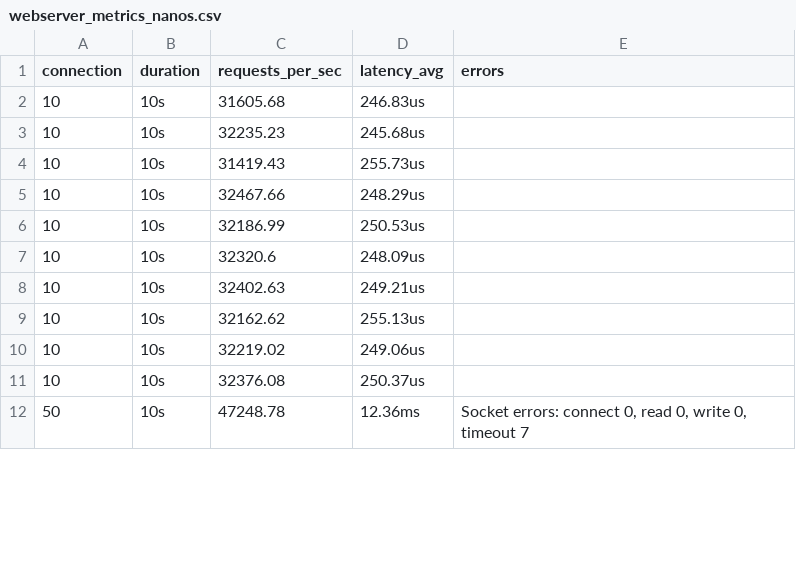
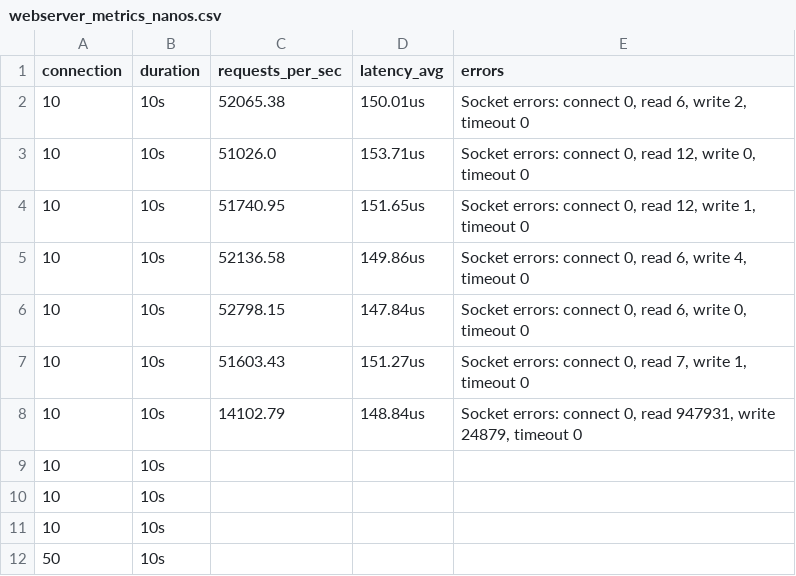
Before and after one commit to philimon-reset/Nanos-Eval, a CSV file: Network-Based/Go/metrics/webserver/webserver_metrics_nanos.csv, drawn as a sheet; only a part is shown; the diff covers the shown part only.

```diff
--- a/Network-Based/Go/metrics/webserver/webserver_metrics_nanos.csv
+++ b/Network-Based/Go/metrics/webserver/webserver_metrics_nanos.csv
@@ -1,12 +1,12 @@
 connection,duration,requests_per_sec,latency_avg,errors
-10,10s,31605.68,246.83us,
-10,10s,32235.23,245.68us,
-10,10s,31419.43,255.73us,
-10,10s,32467.66,248.29us,
-10,10s,32186.99,250.53us,
-10,10s,32320.6,248.09us,
-10,10s,32402.63,249.21us,
-10,10s,32162.62,255.13us,
-10,10s,32219.02,249.06us,
-10,10s,32376.08,250.37us,
-50,10s,47248.78,12.36ms,"  Socket errors: connect 0, read 0, write 0, timeout 7"
+10,10s,52065.38,150.01us,"  Socket errors: connect 0, read 6, write 2, timeout 0"
+10,10s,51026.0,153.71us,"  Socket errors: connect 0, read 12, write 0, timeout 0"
+10,10s,51740.95,151.65us,"  Socket errors: connect 0, read 12, write 1, timeout 0"
+10,10s,52136.58,149.86us,"  Socket errors: connect 0, read 6, write 4, timeout 0"
+10,10s,52798.15,147.84us,"  Socket errors: connect 0, read 6, write 0, timeout 0"
+10,10s,51603.43,151.27us,"  Socket errors: connect 0, read 7, write 1, timeout 0"
+10,10s,14102.79,148.84us,"  Socket errors: connect 0, read 947931, write 24879, timeout 0"
+10,10s,,,
+10,10s,,,
+10,10s,,,
+50,10s,,,
```
Also changed, not shown: 2 removed rows and 51 edited cells elsewhere in this file, Network-Based/Go/metrics/docker_usage_log.csv, Network-Based/Go/metrics/webserver/webserver_metrics_docker.csv, 17 other files.
